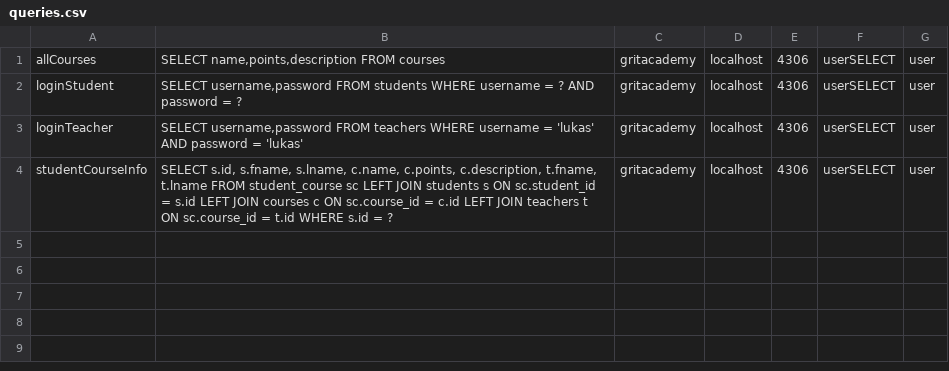
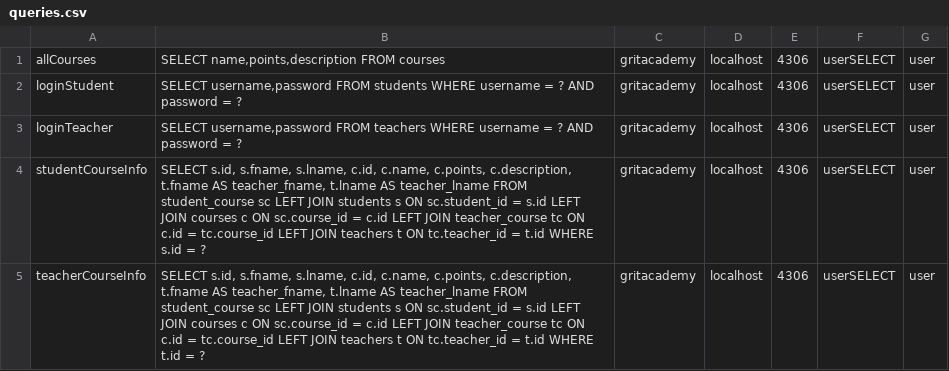
Before and after one commit to lohjal001/FinalProjectPortal, a CSV file: src/main/java/models/queries.csv, drawn as a sheet.

```diff
--- a/src/main/java/models/queries.csv
+++ b/src/main/java/models/queries.csv
@@ -2,3 +2,4 @@ allCourses;SELECT name,points,description FROM courses;gritacademy;localhost;430
 loginStudent;SELECT username,password FROM students WHERE username = ? AND password = ?;gritacademy;localhost;4306;userSELECT;user
-loginTeacher;SELECT username,password FROM teachers WHERE username = 'lukas' AND password = 'lukas';gritacademy;localhost;4306;userSELECT;user
-studentCourseInfo;SELECT s.id, s.fname, s.lname, c.name, c.points, c.description, t.fname, t.lname FROM student_course sc LEFT JOIN students s ON sc.student_id = s.id LEFT JOIN courses c ON sc.course_id = c.id LEFT JOIN teachers t ON sc.course_id = t.id WHERE s.id = ?;gritacademy;localhost;4306;userSELECT;user
+loginTeacher;SELECT username,password FROM teachers WHERE username = ? AND password = ?;gritacademy;localhost;4306;userSELECT;user
+studentCourseInfo;SELECT s.id, s.fname, s.lname, c.id, c.name, c.points, c.description, t.fname AS teacher_fname, t.lname AS teacher_lname FROM student_course sc LEFT JOIN students s ON sc.student_id = s.id LEFT JOIN courses c ON sc.course_id = c.id LEFT JOIN teacher_course tc ON c.id = tc.course_id LEFT JOIN teachers t ON tc.teacher_id = t.id WHERE s.id = ?;gritacademy;localhost;4306;userSELECT;user
+teacherCourseInfo;SELECT s.id, s.fname, s.lname, c.id, c.name, c.points, c.description, t.fname AS teacher_fname, t.lname AS teacher_lname FROM student_course sc LEFT JOIN students s ON sc.student_id = s.id LEFT JOIN courses c ON sc.course_id = c.id LEFT JOIN teacher_course tc ON c.id = tc.course_id LEFT JOIN teachers t ON tc.teacher_id = t.id WHERE t.id = ?;gritacademy;localhost;4306;userSELECT;user
```
Also changed, not shown: 3 other files.
